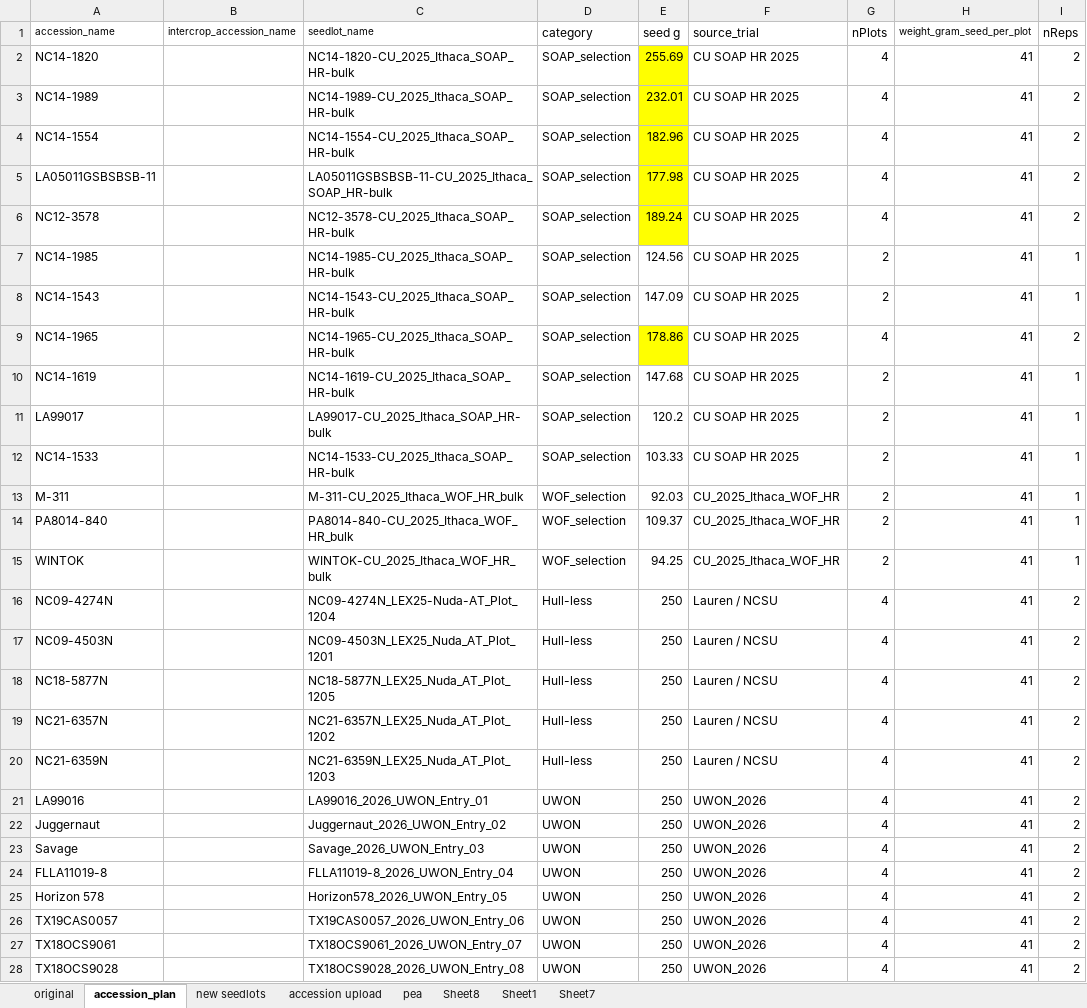
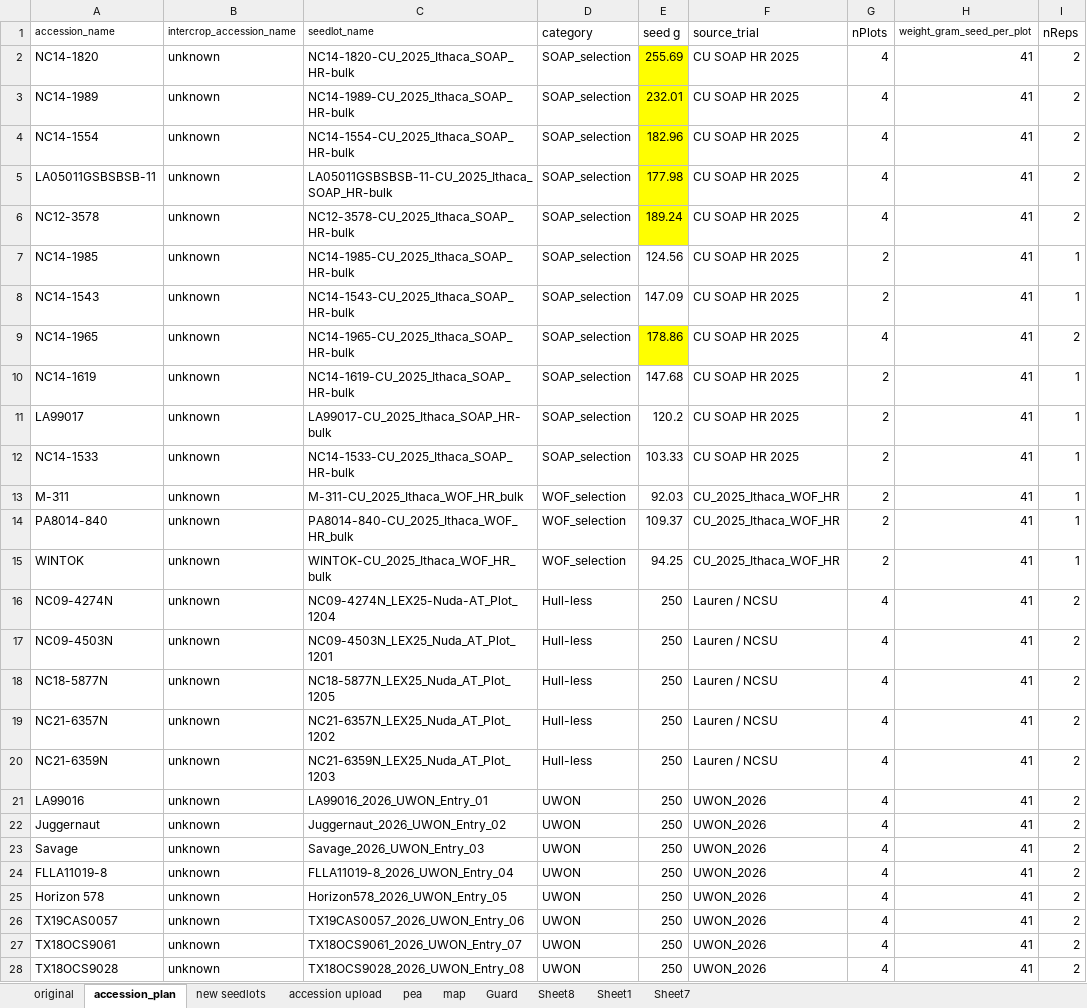
Before and after one commit to pthyde123/2026_winter, an Excel workbook: data/WOP_2026_planning.xlsx, sheet accession_plan, drawn as a sheet; only a part is shown; values as stored, in another font and other column widths than the file's, no borders; the diff covers the shown part only; the diff names each change by its address in the sheet, - before the commit and + after, or states it on an @@ line.

```diff
--- a/data/WOP_2026_planning.xlsx (sheet accession_plan)
+++ b/data/WOP_2026_planning.xlsx (sheet accession_plan)
+sheet tab: map
+sheet tab: Guard
-B2:B28 (intercrop_accession_name): (empty)
+B2:B28 (intercrop_accession_name): unknown
```
Also changed, not shown: 69 edited cells elsewhere in this sheet, sheet pea, 10 other files.
